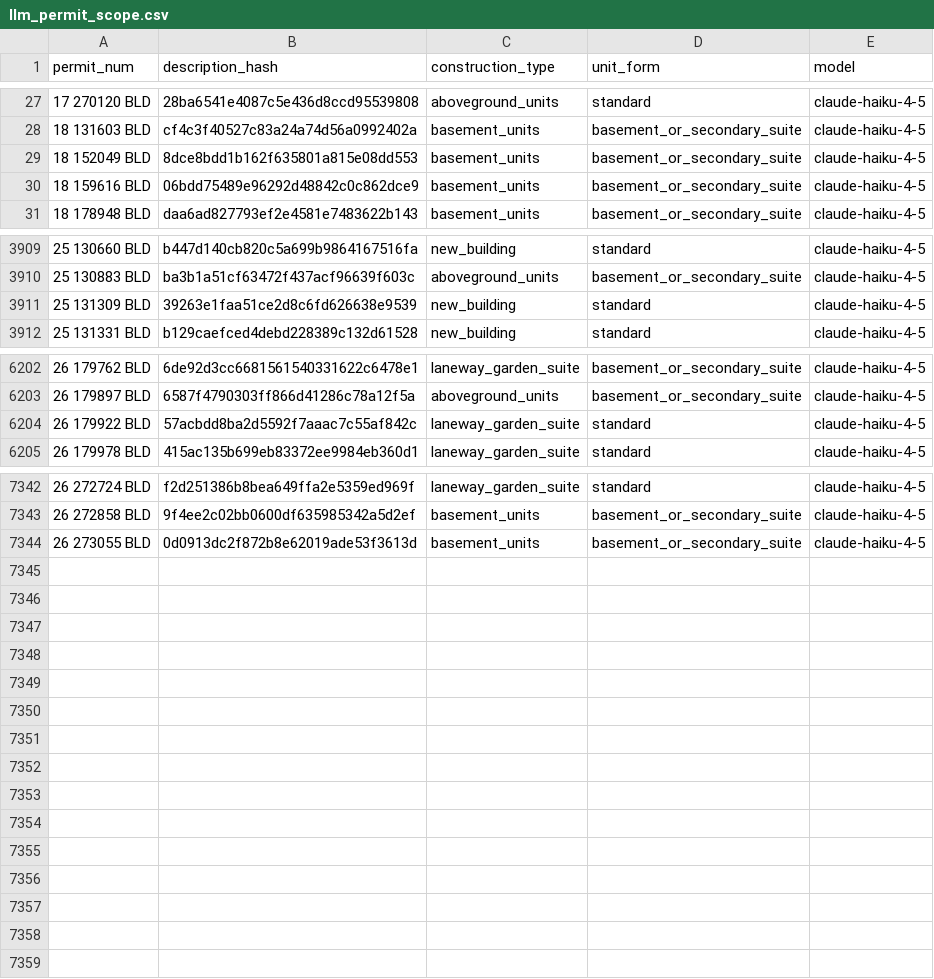
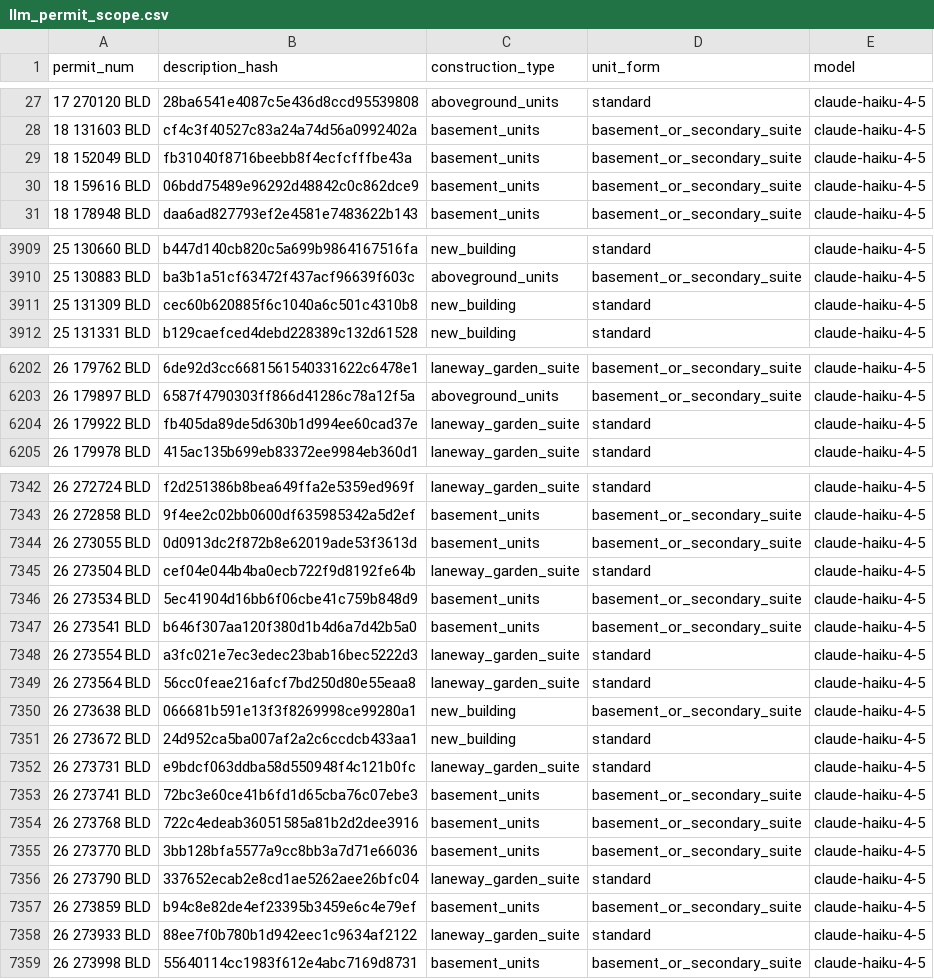
Before and after one commit to zuzubak/to-multiplex-map, a CSV file: dbt/seeds/llm_permit_scope.csv, drawn as a sheet; only a part is shown, gaps mark what is left out; the diff covers the shown part only.

```diff
--- a/dbt/seeds/llm_permit_scope.csv
+++ b/dbt/seeds/llm_permit_scope.csv
@@ -28,3 +28,3 @@ permit_num,description_hash,construction_type,unit_form,model
 18 131603 BLD,cf4c3f40527c83a24a74d56a0992402a,basement_units,basement_or_secondary_suite,claude-haiku-4-5
-18 152049 BLD,8dce8bdd1b162f635801a815e08dd553,basement_units,basement_or_secondary_suite,claude-haiku-4-5
+18 152049 BLD,fb31040f8716beebb8f4ecfcfffbe43a,basement_units,basement_or_secondary_suite,claude-haiku-4-5
 18 159616 BLD,06bdd75489e96292d48842c0c862dce9,basement_units,basement_or_secondary_suite,claude-haiku-4-5
@@ -3910,3 +3910,3 @@ permit_num,description_hash,construction_type,unit_form,model
 25 130883 BLD,ba3b1a51cf63472f437acf96639f603c,aboveground_units,basement_or_secondary_suite,claude-haiku-4-5
-25 131309 BLD,39263e1faa51ce2d8c6fd626638e9539,new_building,standard,claude-haiku-4-5
+25 131309 BLD,cec60b620885f6c1040a6c501c4310b8,new_building,standard,claude-haiku-4-5
 25 131331 BLD,b129caefced4debd228389c132d61528,new_building,standard,claude-haiku-4-5
@@ -6203,3 +6203,3 @@ permit_num,description_hash,construction_type,unit_form,model
 26 179897 BLD,6587f4790303ff866d41286c78a12f5a,aboveground_units,basement_or_secondary_suite,claude-haiku-4-5
-26 179922 BLD,57acbdd8ba2d5592f7aaac7c55af842c,laneway_garden_suite,standard,claude-haiku-4-5
+26 179922 BLD,fb405da89de5d630b1d994ee60cad37e,laneway_garden_suite,standard,claude-haiku-4-5
 26 179978 BLD,415ac135b699eb83372ee9984eb360d1,laneway_garden_suite,standard,claude-haiku-4-5
@@ -7344 +7344,16 @@ permit_num,description_hash,construction_type,unit_form,model
 26 273055 BLD,0d0913dc2f872b8e62019ade53f3613d,basement_units,basement_or_secondary_suite,claude-haiku-4-5
+26 273504 BLD,cef04e044b4ba0ecb722f9d8192fe64b,laneway_garden_suite,standard,claude-haiku-4-5
+26 273534 BLD,5ec41904d16bb6f06cbe41c759b848d9,basement_units,basement_or_secondary_suite,claude-haiku-4-5
+26 273541 BLD,b646f307aa120f380d1b4d6a7d42b5a0,basement_units,basement_or_secondary_suite,claude-haiku-4-5
+26 273554 BLD,a3fc021e7ec3edec23bab16bec5222d3,laneway_garden_suite,standard,claude-haiku-4-5
+26 273564 BLD,56cc0feae216afcf7bd250d80e55eaa8,laneway_garden_suite,standard,claude-haiku-4-5
+26 273638 BLD,066681b591e13f3f8269998ce99280a1,new_building,basement_or_secondary_suite,claude-haiku-4-5
+26 273672 BLD,24d952ca5ba007af2a2c6ccdcb433aa1,new_building,standard,claude-haiku-4-5
+26 273731 BLD,e9bdcf063ddba58d550948f4c121b0fc,laneway_garden_suite,standard,claude-haiku-4-5
+26 273741 BLD,72bc3e60ce41b6fd1d65cba76c07ebe3,basement_units,basement_or_secondary_suite,claude-haiku-4-5
+26 273768 BLD,722c4edeab36051585a81b2d2dee3916,basement_units,basement_or_secondary_suite,claude-haiku-4-5
+26 273770 BLD,3bb128bfa5577a9cc8bb3a7d71e66036,basement_units,basement_or_secondary_suite,claude-haiku-4-5
+26 273790 BLD,337652ecab2e8cd1ae5262aee26bfc04,laneway_garden_suite,standard,claude-haiku-4-5
+26 273859 BLD,b94c8e82de4ef23395b3459e6c4e79ef,basement_units,basement_or_secondary_suite,claude-haiku-4-5
+26 273933 BLD,88ee7f0b780b1d942eec1c9634af2122,laneway_garden_suite,standard,claude-haiku-4-5
+26 273998 BLD,55640114cc1983f612e4abc7169d8731,basement_units,basement_or_secondary_suite,claude-haiku-4-5
```
Also changed, not shown: 1 edited cell elsewhere in this file, 3 other files.
